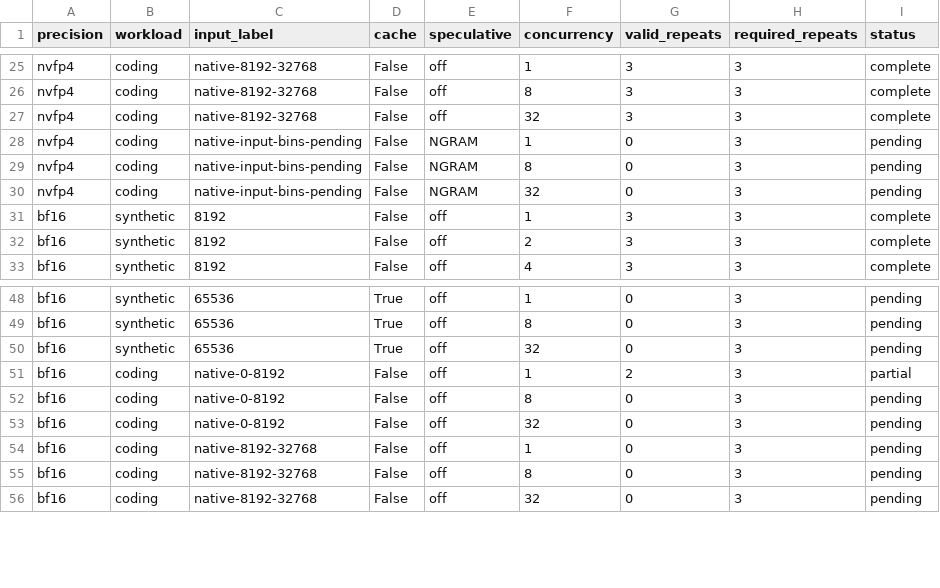
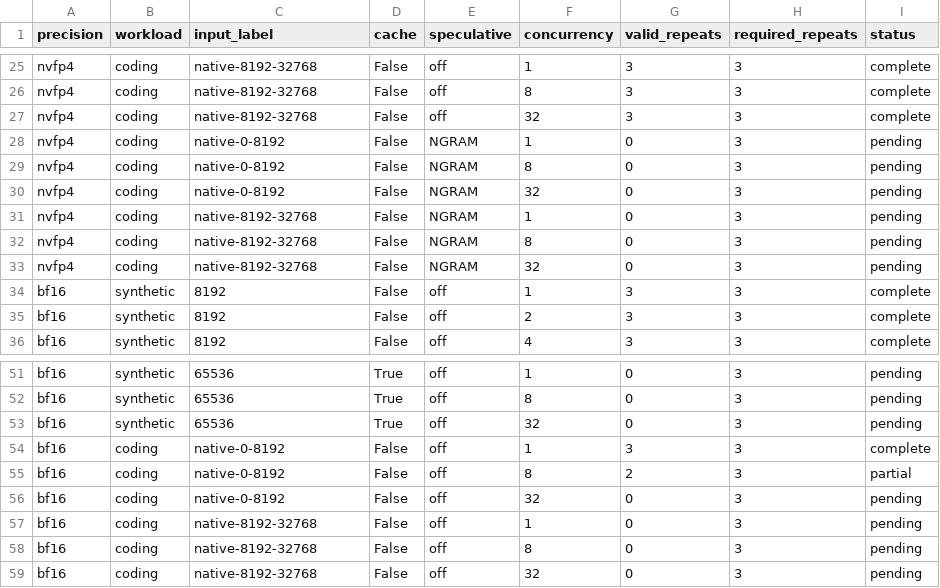
Before and after one commit to zhiyuanhubj/agent-benchmark-evals-20261019, a CSV file: evidence/muse_controlled_perf_20261028/acceptance_matrix.csv, drawn as a sheet; only a part is shown, gaps mark what is left out.

```diff
--- a/evidence/muse_controlled_perf_20261028/acceptance_matrix.csv
+++ b/evidence/muse_controlled_perf_20261028/acceptance_matrix.csv
@@ -27,5 +27,8 @@ nvfp4,coding,native-8192-32768,False,off,8,3,3,complete
 nvfp4,coding,native-8192-32768,False,off,32,3,3,complete
-nvfp4,coding,native-input-bins-pending,False,NGRAM,1,0,3,pending
-nvfp4,coding,native-input-bins-pending,False,NGRAM,8,0,3,pending
-nvfp4,coding,native-input-bins-pending,False,NGRAM,32,0,3,pending
+nvfp4,coding,native-0-8192,False,NGRAM,1,0,3,pending
+nvfp4,coding,native-0-8192,False,NGRAM,8,0,3,pending
+nvfp4,coding,native-0-8192,False,NGRAM,32,0,3,pending
+nvfp4,coding,native-8192-32768,False,NGRAM,1,0,3,pending
+nvfp4,coding,native-8192-32768,False,NGRAM,8,0,3,pending
+nvfp4,coding,native-8192-32768,False,NGRAM,32,0,3,pending
 bf16,synthetic,8192,False,off,1,3,3,complete
@@ -50,4 +53,4 @@ bf16,synthetic,65536,True,off,8,0,3,pending
 bf16,synthetic,65536,True,off,32,0,3,pending
-bf16,coding,native-0-8192,False,off,1,2,3,partial
-bf16,coding,native-0-8192,False,off,8,0,3,pending
+bf16,coding,native-0-8192,False,off,1,3,3,complete
+bf16,coding,native-0-8192,False,off,8,2,3,partial
 bf16,coding,native-0-8192,False,off,32,0,3,pending
```
Also changed, not shown: evidence/muse_controlled_perf_20261028/all_rounds.csv, evidence/muse_controlled_perf_20261028/detailed_points.csv, 9 other files.
